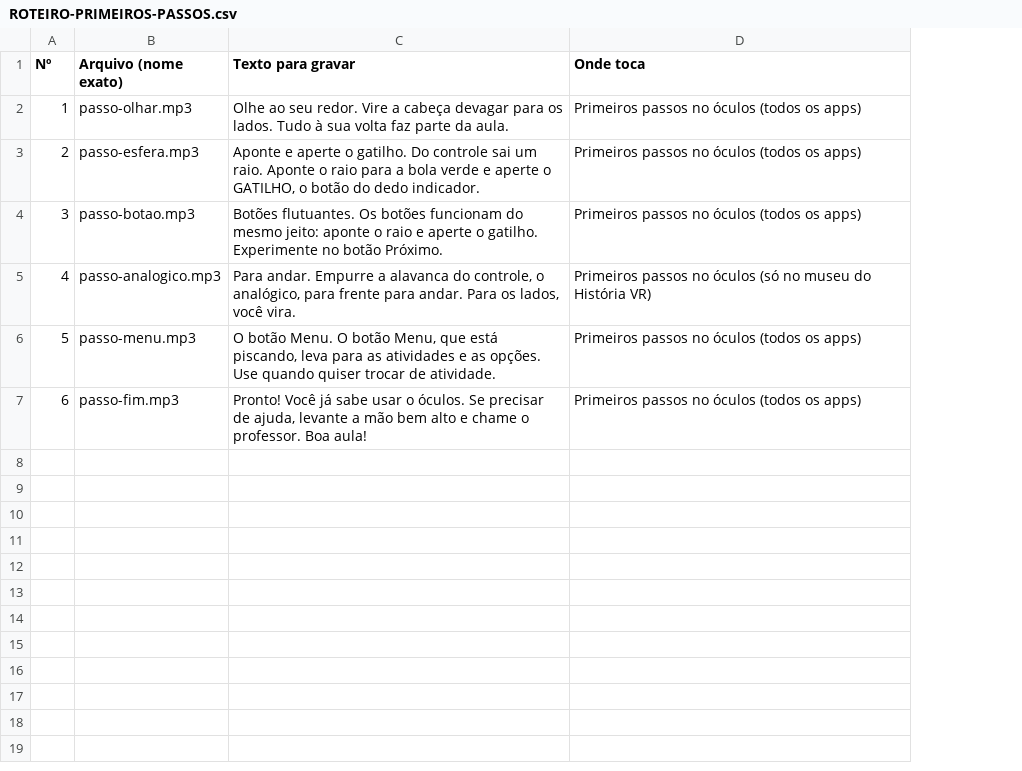
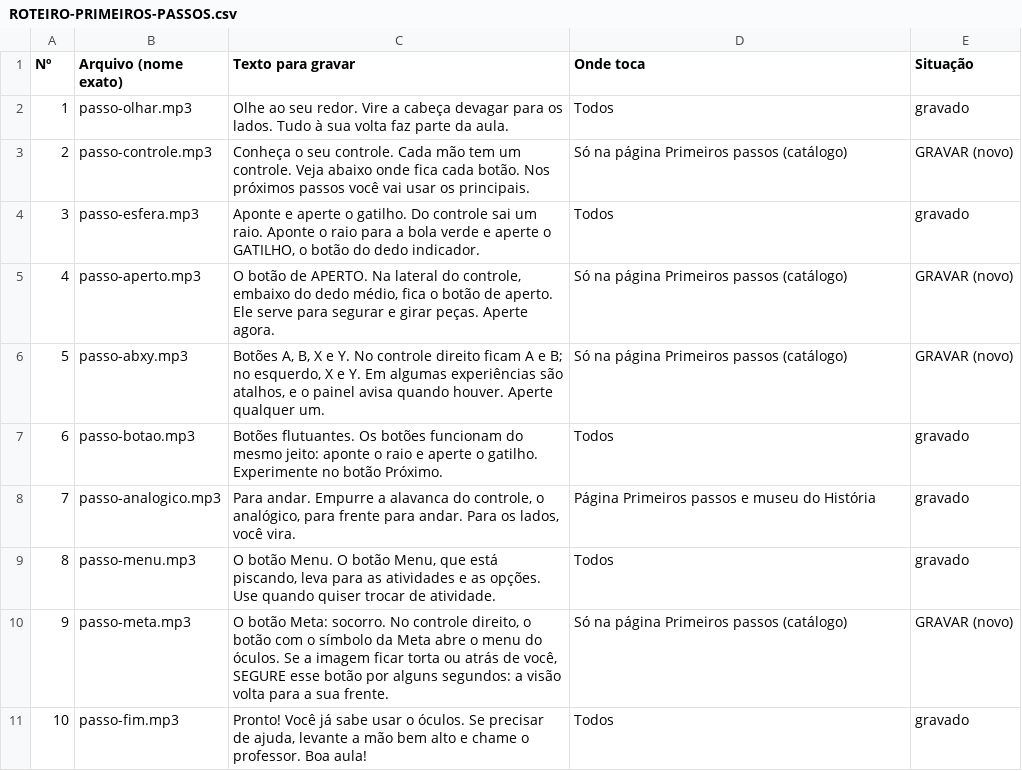
Before and after one commit to Newpc-Alan/portal-360-vr, a CSV file: assets/passos/ROTEIRO-PRIMEIROS-PASSOS.csv, drawn as a sheet; addresses are those after the commit; the diff names each change by its address in the sheet, - before the commit and + after, or states it on an @@ line.

```diff
--- a/assets/passos/ROTEIRO-PRIMEIROS-PASSOS.csv
+++ b/assets/passos/ROTEIRO-PRIMEIROS-PASSOS.csv
+column E (Situação), row 2: gravado; row 4: gravado; rows 7-9: all gravado; row 11: gravado
-D2 (Onde toca): Primeiros passos no óculos (todos os apps)
+D2 (Onde toca): Todos
+row 3: 2 | passo-controle.mp3 | Conheça o seu controle. Cada mão tem um controle. Veja abaixo onde fica cada botão. Nos próximos passos você vai usar os principais. | Só na página Primeiros passos (catálogo) | GRAVAR (novo)
@@ column A (Nº) renumbered from row 4 down @@
-D4 (Onde toca): Primeiros passos no óculos (todos os apps)
+D4 (Onde toca): Todos
+row 5: 4 | passo-aperto.mp3 | O botão de APERTO. Na lateral do controle, embaixo do dedo médio, fica o botão de aperto. Ele serve para segurar e girar peças. Aperte agora. | Só na página Primeiros passos (catálogo) | GRAVAR (novo)
+row 6: 5 | passo-abxy.mp3 | Botões A, B, X e Y. No controle direito ficam A e B; no esquerdo, X e Y. Em algumas experiências são atalhos, e o painel avisa quando houver. Aperte qualquer um. | Só na página Primeiros passos (catálogo) | GRAVAR (novo)
-D7 (Onde toca): Primeiros passos no óculos (todos os apps)
+D7 (Onde toca): Todos
-D8 (Onde toca): Primeiros passos no óculos (só no museu do História VR)
+D8 (Onde toca): Página Primeiros passos e museu do História
-D9 (Onde toca): Primeiros passos no óculos (todos os apps)
+D9 (Onde toca): Todos
+row 10: 9 | passo-meta.mp3 | O botão Meta: socorro. No controle direito, o botão com o símbolo da Meta abre o menu do óculos. Se a imagem ficar torta ou atrás de você, SEGURE esse botão por alguns segundos: a visão volta para a sua frente. | Só na página Primeiros passos (catálogo) | GRAVAR (novo)
-D11 (Onde toca): Primeiros passos no óculos (todos os apps)
+D11 (Onde toca): Todos
```
Also changed, not shown: 27 other files.
